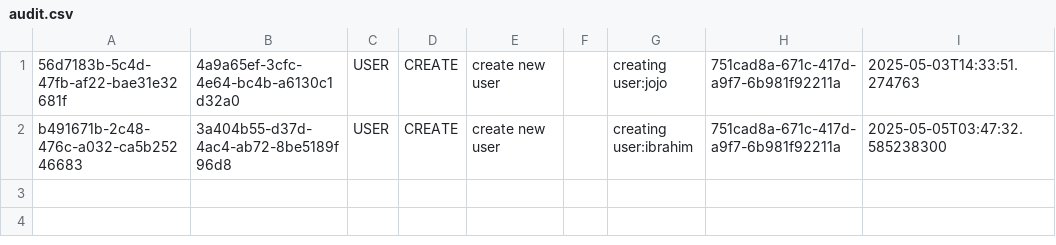
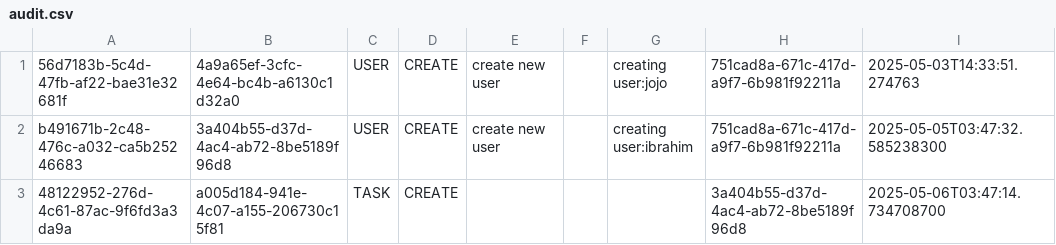
Before and after one commit to the-chance-buenos-aires-squad/taskManager, a CSV file: src/main/kotlin/data/resource/audit.csv, drawn as a sheet; the diff names each change by its address in the sheet, - before the commit and + after, or states it on an @@ line.

Commit message:
merge with enhancement task state branch

```diff
--- a/src/main/kotlin/data/resource/audit.csv
+++ b/src/main/kotlin/data/resource/audit.csv
+row 3: 48122952-276d-4c61-87ac-9f6fd3a3da9a | a005d184-941e-4c07-a155-206730c15f81 | TASK | CREATE |  |  |  | 3a404b55-d37d-4ac4-ab72-8be5189f96d8 | 2025-05-06T03:47:14.734708700
```
Also changed, not shown: 39 other files.
